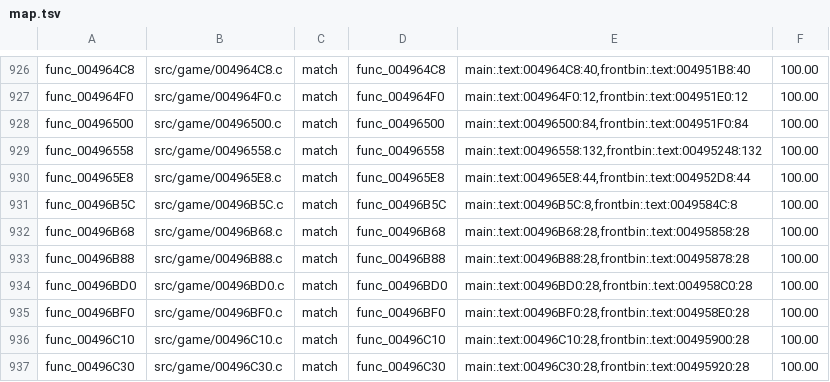
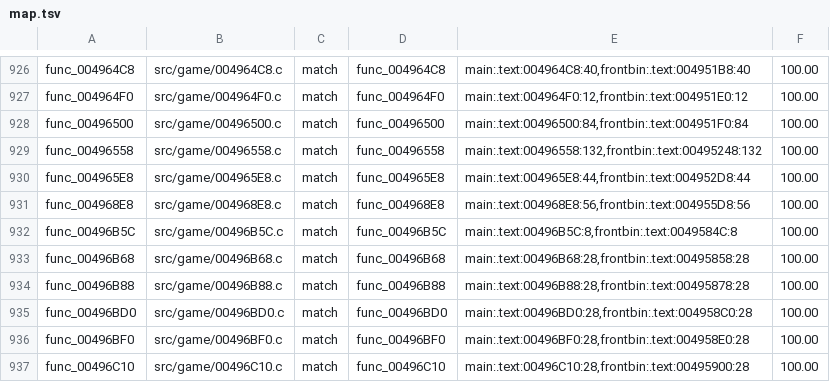
Before and after one commit to BlindFire1200/rac4-decomp, a TSV file: config/us/map.tsv, drawn as a sheet; only a part is shown, gaps mark what is left out; the shorter side is filled out with more unchanged rows; the diff names each change by its address in the sheet, - before the commit and + after, or states it on an @@ line.

```diff
--- a/config/us/map.tsv
+++ b/config/us/map.tsv
+row 931: func_004968E8 | src/game/004968E8.c | match | func_004968E8 | main:.text:004968E8:56,frontbin:.text:004955D8:56 | 100.00
```
Also changed, not shown: config/pal/map.tsv, 4 other files.
